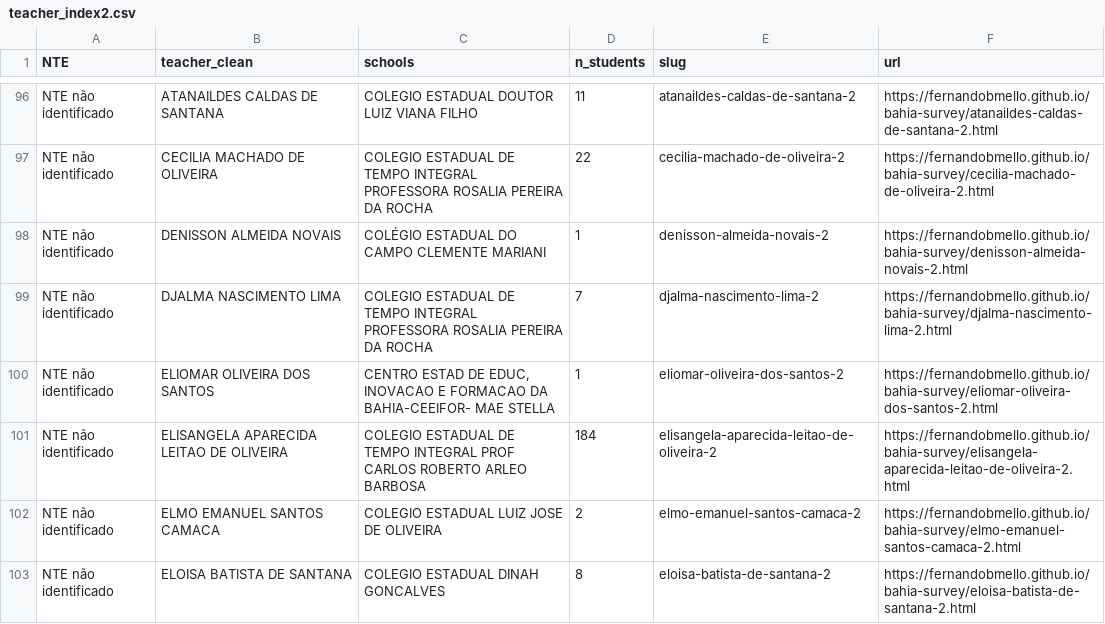
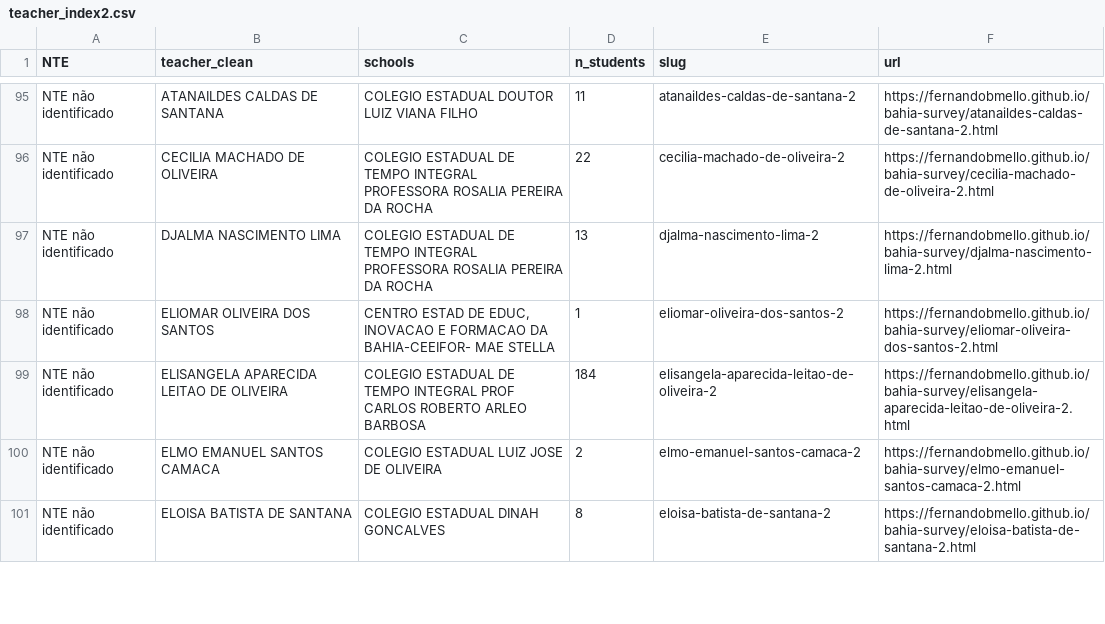
Before and after one commit to fernandobmello/bahia-survey, a CSV file: teacher_index2.csv, drawn as a sheet; only a part is shown, gaps mark what is left out; the diff covers the shown part only.

Commit message:
Add survey pages for 8 control teachers (incl. Jurandir, regenerated index)

```diff
--- a/teacher_index2.csv
+++ b/teacher_index2.csv
@@ -97,4 +96,3 @@
 "NTE não identificado","CECILIA MACHADO DE OLIVEIRA"," COLEGIO ESTADUAL DE TEMPO INTEGRAL PROFESSORA ROSALIA PEREIRA DA ROCHA",22,"cecilia-machado-de-oliveira-2","https://fernandobmello.github.io/bahia-survey/cecilia-machado-de-oliveira-2.html"
-"NTE não identificado","DENISSON ALMEIDA NOVAIS"," COLÉGIO ESTADUAL DO CAMPO CLEMENTE MARIANI",1,"denisson-almeida-novais-2","https://fernandobmello.github.io/bahia-survey/denisson-almeida-novais-2.html"
-"NTE não identificado","DJALMA NASCIMENTO LIMA"," COLEGIO ESTADUAL DE TEMPO INTEGRAL PROFESSORA ROSALIA PEREIRA DA ROCHA",7,"djalma-nascimento-lima-2","https://fernandobmello.github.io/bahia-survey/djalma-nascimento-lima-2.html"
+"NTE não identificado","DJALMA NASCIMENTO LIMA"," COLEGIO ESTADUAL DE TEMPO INTEGRAL PROFESSORA ROSALIA PEREIRA DA ROCHA",13,"djalma-nascimento-lima-2","https://fernandobmello.github.io/bahia-survey/djalma-nascimento-lima-2.html"
 "NTE não identificado","ELIOMAR OLIVEIRA DOS SANTOS"," CENTRO ESTAD DE EDUC, INOVACAO E FORMACAO DA BAHIA-CEEIFOR- MAE STELLA",1,"eliomar-oliveira-dos-santos-2","https://fernandobmello.github.io/bahia-survey/eliomar-oliveira-dos-santos-2.html"
```
Also changed, not shown: 10 added rows, 10 removed rows and 5 edited cells elsewhere in this file, 2 other files.
